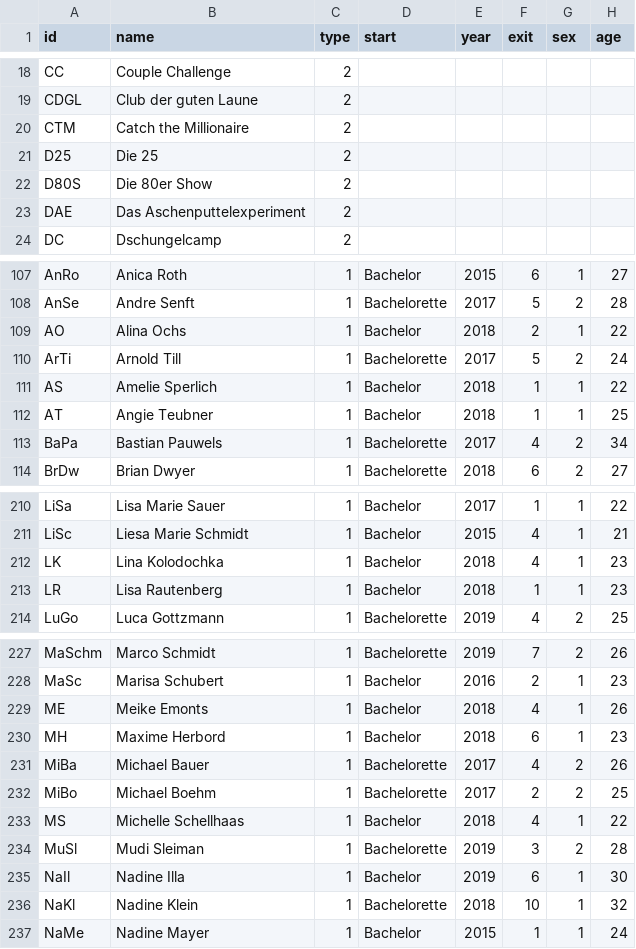
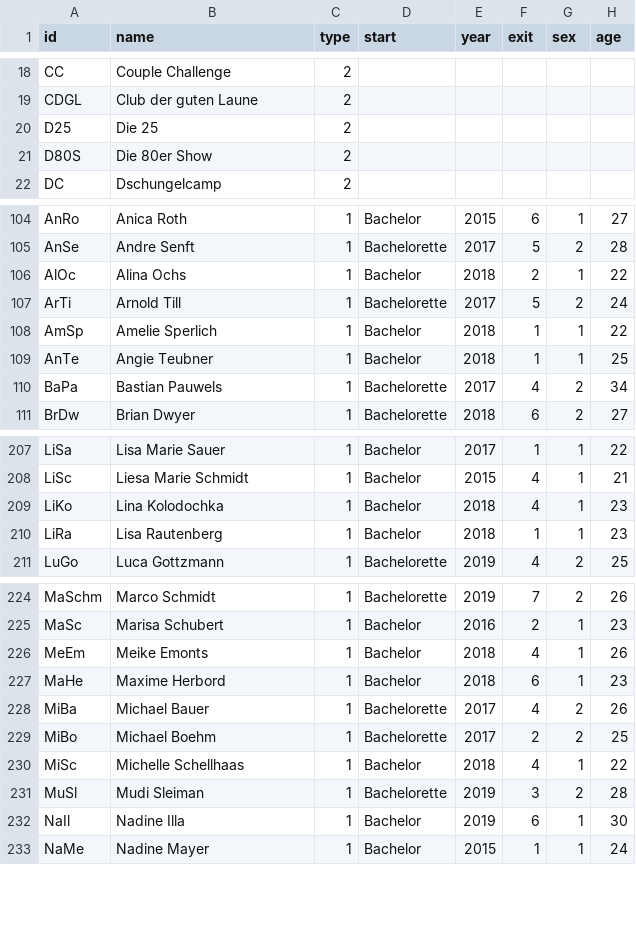
Before and after one commit to mariesai/Bachelor-Netzwerk, a CSV file: nodelist.csv, drawn as a sheet; only a part is shown, gaps mark what is left out; the diff covers the shown part only.

```diff
--- a/nodelist.csv
+++ b/nodelist.csv
@@ -19,6 +19,4 @@ CC,Couple Challenge,2,,,,,
 CDGL,Club der guten Laune,2,,,,,
-CTM,Catch the Millionaire,2,,,,,
 D25,Die 25,2,,,,,
 D80S,Die 80er Show,2,,,,,
-DAE,Das Aschenputtelexperiment,2,,,,,
 DC,Dschungelcamp,2,,,,,
@@ -108,6 +105,6 @@ AnRo,Anica Roth,1,Bachelor,2015,6,1,27
 AnSe,Andre Senft,1,Bachelorette,2017,5,2,28
-AO,Alina Ochs,1,Bachelor,2018,2,1,22
+AlOc,Alina Ochs,1,Bachelor,2018,2,1,22
 ArTi,Arnold Till,1,Bachelorette,2017,5,2,24
-AS,Amelie Sperlich,1,Bachelor,2018,1,1,22
-AT,Angie Teubner,1,Bachelor,2018,1,1,25
+AmSp,Amelie Sperlich,1,Bachelor,2018,1,1,22
+AnTe,Angie Teubner,1,Bachelor,2018,1,1,25
 BaPa,Bastian Pauwels,1,Bachelorette,2017,4,2,34
@@ -211,4 +208,4 @@ LiSa,Lisa Marie Sauer,1,Bachelor,2017,1,1,22
 LiSc,Liesa Marie Schmidt,1,Bachelor,2015,4,1,21
-LK,Lina Kolodochka,1,Bachelor,2018,4,1,23
-LR,Lisa Rautenberg ,1,Bachelor,2018,1,1,23
+LiKo,Lina Kolodochka,1,Bachelor,2018,4,1,23
+LiRa,Lisa Rautenberg ,1,Bachelor,2018,1,1,23
 LuGo,Luca Gottzmann,1,Bachelorette,2019,4,2,25
@@ -228,10 +225,9 @@ MaSchm,Marco Schmidt,1,Bachelorette,2019,7,2,26
 MaSc,Marisa Schubert	,1,Bachelor,2016,2,1,23
-ME,Meike Emonts,1,Bachelor,2018,4,1,26
-MH,Maxime Herbord,1,Bachelor,2018,6,1,23
+MeEm,Meike Emonts,1,Bachelor,2018,4,1,26
+MaHe,Maxime Herbord,1,Bachelor,2018,6,1,23
 MiBa,Michael Bauer,1,Bachelorette,2017,4,2,26
 MiBo,Michael Boehm,1,Bachelorette,2017,2,2,25
-MS,Michelle Schellhaas,1,Bachelor,2018,4,1,22
+MiSc,Michelle Schellhaas,1,Bachelor,2018,4,1,22
 MuSl,Mudi Sleiman,1,Bachelorette,2019,3,2,28
 NaIl,Nadine Illa,1,Bachelor,2019,6,1,30
-NaKl,Nadine Klein,1,Bachelorette,2018,10,1,32
 NaMe,Nadine Mayer,1,Bachelor,2015,1,1,24
```
Also changed, not shown: 1 removed row and 17 edited cells elsewhere in this file, edgelist.csv.
